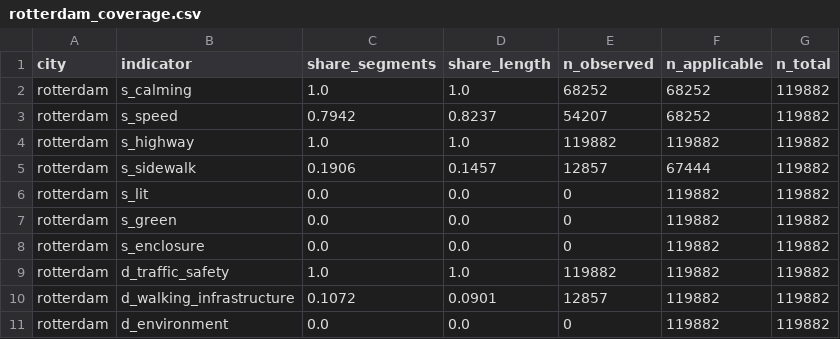
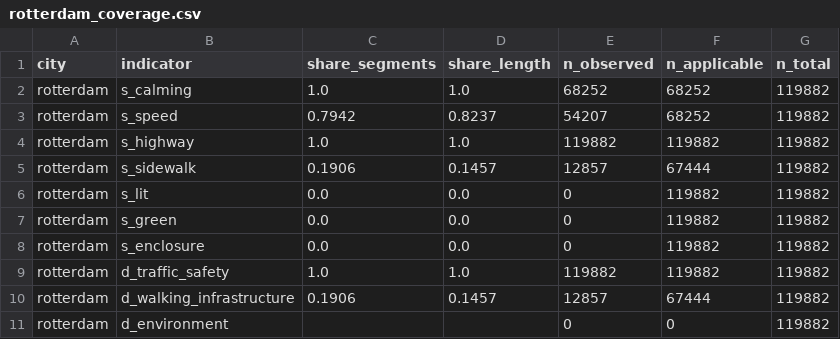
Before and after one commit to sanmoy63/school-streets, a CSV file: outputs/tables/rotterdam_coverage.csv, drawn as a sheet.

```diff
--- a/outputs/tables/rotterdam_coverage.csv
+++ b/outputs/tables/rotterdam_coverage.csv
@@ -9,3 +9,3 @@ rotterdam,s_enclosure,0.0,0.0,0,119882,119882
 rotterdam,d_traffic_safety,1.0,1.0,119882,119882,119882
-rotterdam,d_walking_infrastructure,0.1072,0.0901,12857,119882,119882
-rotterdam,d_environment,0.0,0.0,0,119882,119882
+rotterdam,d_walking_infrastructure,0.1906,0.1457,12857,67444,119882
+rotterdam,d_environment,,,0,0,119882
```
Also changed, not shown: 13 other files.
